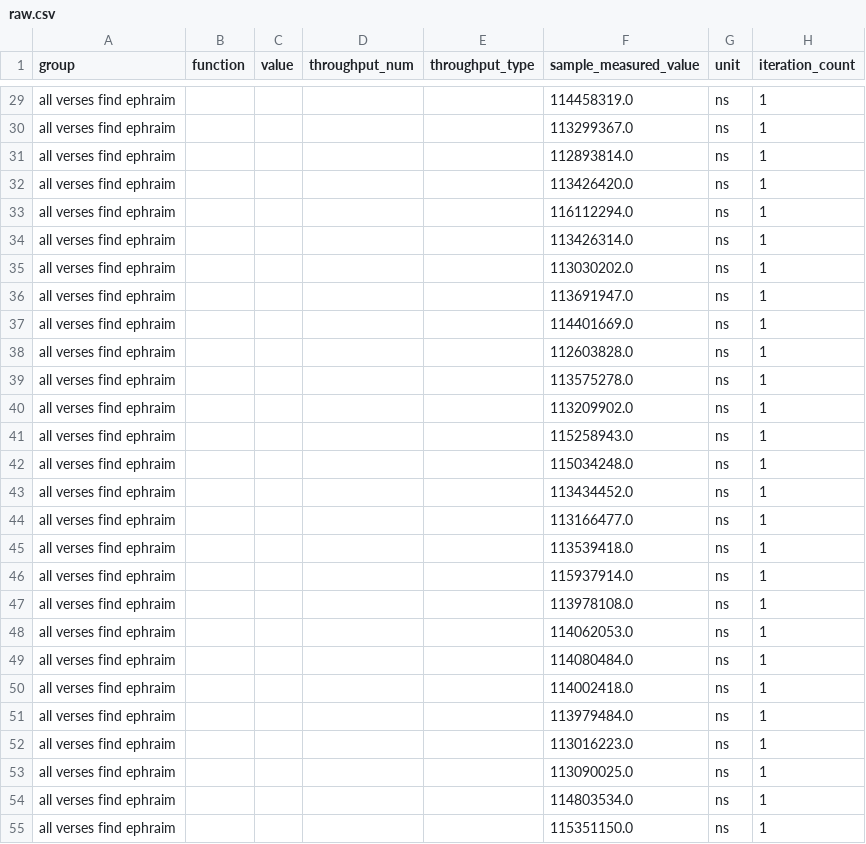
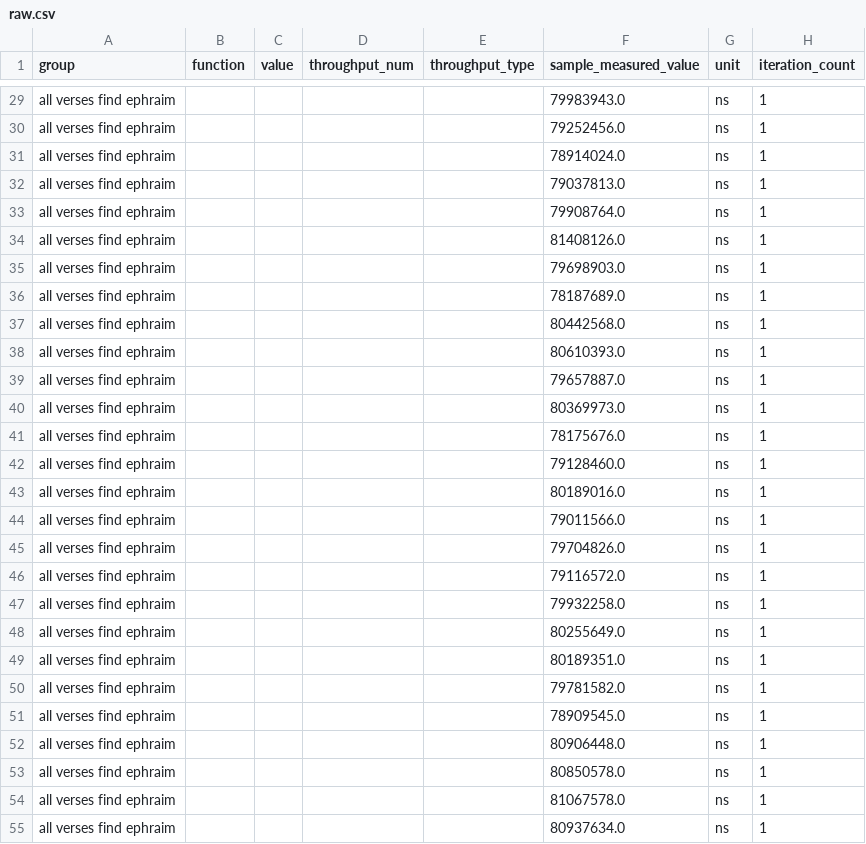
Before and after one commit to ephraimkunz/rs_bom, a CSV file: rs_bom/target/criterion/all verses find ephraim/base/raw.csv, drawn as a sheet; only a part is shown, gaps mark what is left out; the diff covers the shown part only; the diff names each change by its address in the sheet, - before the commit and + after, or states it on an @@ line.

```diff
--- a/rs_bom/target/criterion/all verses find ephraim/base/raw.csv
+++ b/rs_bom/target/criterion/all verses find ephraim/base/raw.csv
-F29 (sample_measured_value): 114458319.0
+F29 (sample_measured_value): 79983943.0
-F30 (sample_measured_value): 113299367.0
+F30 (sample_measured_value): 79252456.0
-F31 (sample_measured_value): 112893814.0
+F31 (sample_measured_value): 78914024.0
-F32 (sample_measured_value): 113426420.0
+F32 (sample_measured_value): 79037813.0
-F33 (sample_measured_value): 116112294.0
+F33 (sample_measured_value): 79908764.0
-F34 (sample_measured_value): 113426314.0
+F34 (sample_measured_value): 81408126.0
-F35 (sample_measured_value): 113030202.0
+F35 (sample_measured_value): 79698903.0
-F36 (sample_measured_value): 113691947.0
+F36 (sample_measured_value): 78187689.0
-F37 (sample_measured_value): 114401669.0
+F37 (sample_measured_value): 80442568.0
-F38 (sample_measured_value): 112603828.0
+F38 (sample_measured_value): 80610393.0
-F39 (sample_measured_value): 113575278.0
+F39 (sample_measured_value): 79657887.0
-F40 (sample_measured_value): 113209902.0
+F40 (sample_measured_value): 80369973.0
-F41 (sample_measured_value): 115258943.0
+F41 (sample_measured_value): 78175676.0
-F42 (sample_measured_value): 115034248.0
+F42 (sample_measured_value): 79128460.0
-F43 (sample_measured_value): 113434452.0
+F43 (sample_measured_value): 80189016.0
-F44 (sample_measured_value): 113166477.0
+F44 (sample_measured_value): 79011566.0
-F45 (sample_measured_value): 113539418.0
+F45 (sample_measured_value): 79704826.0
-F46 (sample_measured_value): 115937914.0
+F46 (sample_measured_value): 79116572.0
-F47 (sample_measured_value): 113978108.0
+F47 (sample_measured_value): 79932258.0
-F48 (sample_measured_value): 114062053.0
+F48 (sample_measured_value): 80255649.0
-F49 (sample_measured_value): 114080484.0
+F49 (sample_measured_value): 80189351.0
-F50 (sample_measured_value): 114002418.0
+F50 (sample_measured_value): 79781582.0
-F51 (sample_measured_value): 113979484.0
+F51 (sample_measured_value): 78909545.0
-F52 (sample_measured_value): 113016223.0
+F52 (sample_measured_value): 80906448.0
-F53 (sample_measured_value): 113090025.0
+F53 (sample_measured_value): 80850578.0
-F54 (sample_measured_value): 114803534.0
+F54 (sample_measured_value): 81067578.0
-F55 (sample_measured_value): 115351150.0
+F55 (sample_measured_value): 80937634.0
```
Also changed, not shown: 73 edited cells elsewhere in this file, rs_bom/target/criterion/all verses find ephraim/new/raw.csv, 28 other files.
